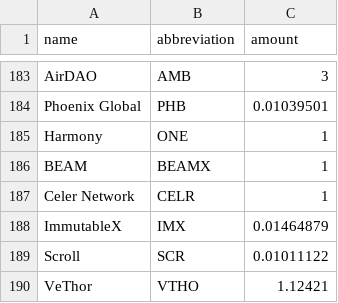
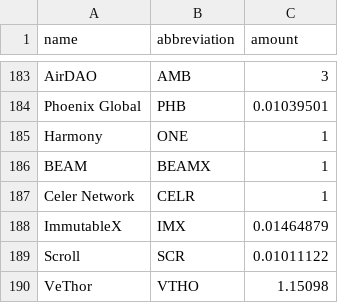
Before and after one commit to dantonic81/portfolio, a CSV file: crypto_portfolio.csv, drawn as a sheet; only a part is shown, gaps mark what is left out.

Commit message:
small update

```diff
--- a/crypto_portfolio.csv
+++ b/crypto_portfolio.csv
@@ -189,2 +189,2 @@ ImmutableX,IMX,0.01464879
 Scroll,SCR,0.01011122
-VeThor,VTHO,1.12421
+VeThor,VTHO,1.15098
```
